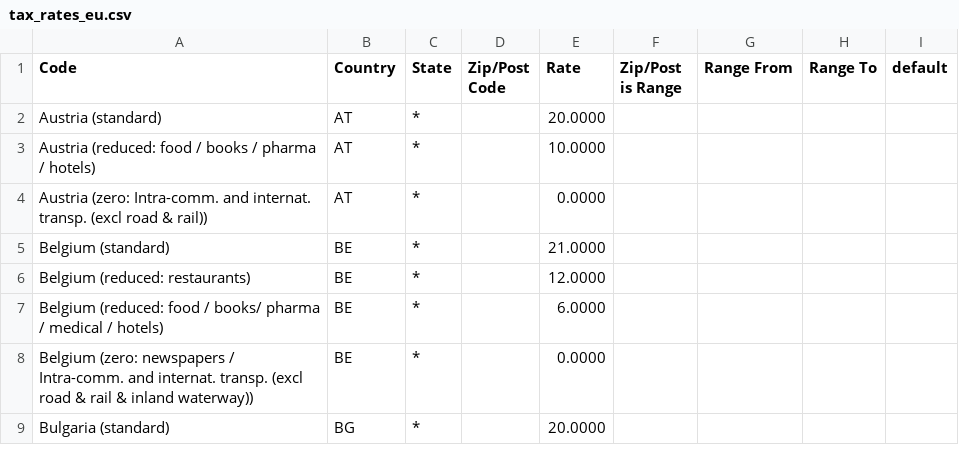
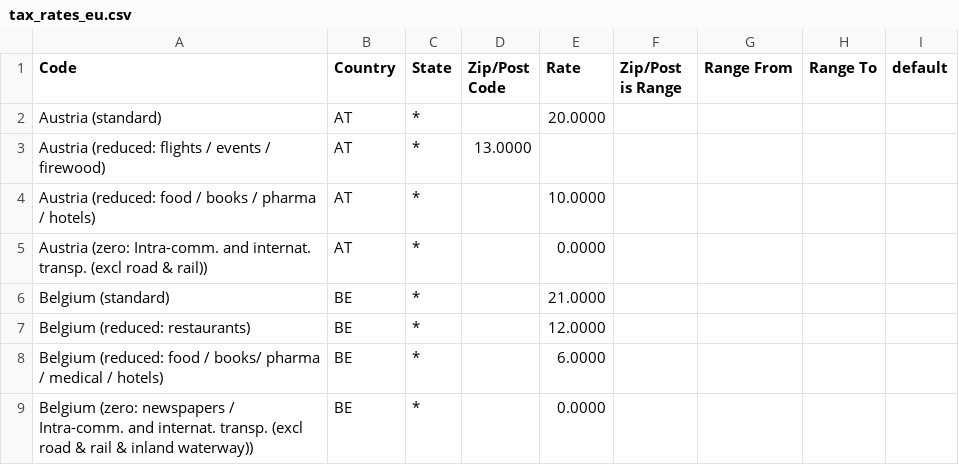
Before and after one commit to yireo/Magento_EU_Tax_Rates, a CSV file: tax_rates_eu.csv, drawn as a sheet; only a part is shown; the shorter side is filled out with more unchanged rows; the diff names each change by its address in the sheet, - before the commit and + after, or states it on an @@ line.

Commit message:
Add 13% Austrian rate

```diff
--- a/tax_rates_eu.csv
+++ b/tax_rates_eu.csv
+row 3: Austria (reduced: flights / events / firewood) | AT | * | 13.0000
```
